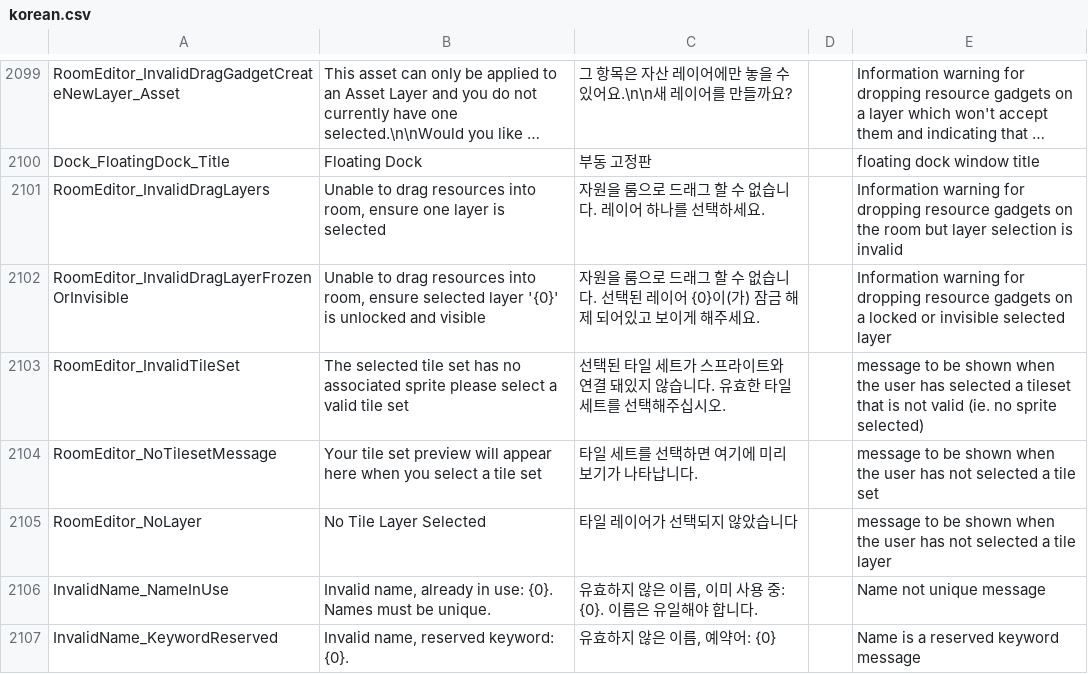
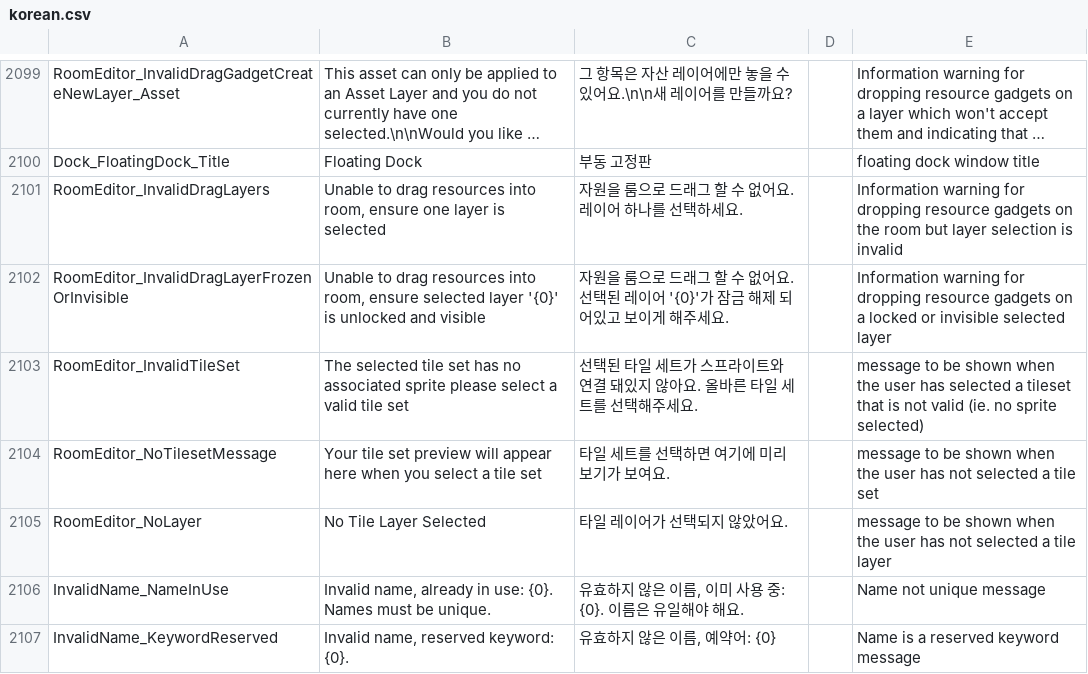
Before and after one commit to iconstudio/gms2-translation-korean, a CSV file: korean.csv, drawn as a sheet; only a part is shown, gaps mark what is left out; long unchanged cells end in …; the diff covers the shown part only; the diff names each change by its address in the sheet, - before the commit and + after, or states it on an @@ line.

Commit message:
* 번역 수정

```diff
--- a/korean.csv
+++ b/korean.csv
-C2101: 자원을 룸으로 드래그 할 수 없습니다. 레이어 하나를 선택하세요.
+C2101: 자원을 룸으로 드래그 할 수 없어요. 레이어 하나를 선택하세요.
-C2102: …수 없습니다. 선택된 레이어 {0}이(가) 잠금 해…
+C2102: …수 없어요. 선택된 레이어 '{0}'가 잠금 해…
-C2103: …있지 않습니다. 유효한 타일 세트를 선택해주십시오.
+C2103: …있지 않아요. 올바른 타일 세트를 선택해주세요.
-C2104: 타일 세트를 선택하면 여기에 미리보기가 나타납니다.
+C2104: 타일 세트를 선택하면 여기에 미리보기가 보여요.
-C2105: 타일 레이어가 선택되지 않았습니다
+C2105: 타일 레이어가 선택되지 않았어요.
-C2106: 유효하지 않은 이름, 이미 사용 중: {0}. 이름은 유일해야 합니다.
+C2106: 유효하지 않은 이름, 이미 사용 중: {0}. 이름은 유일해야 해요.
```
Also changed, not shown: 37 edited cells elsewhere in this file.
